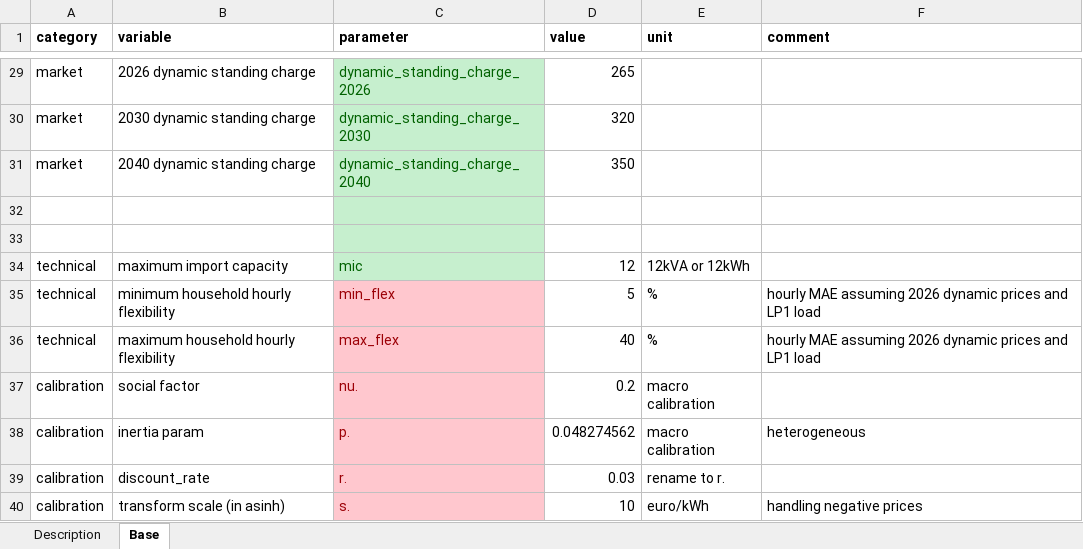
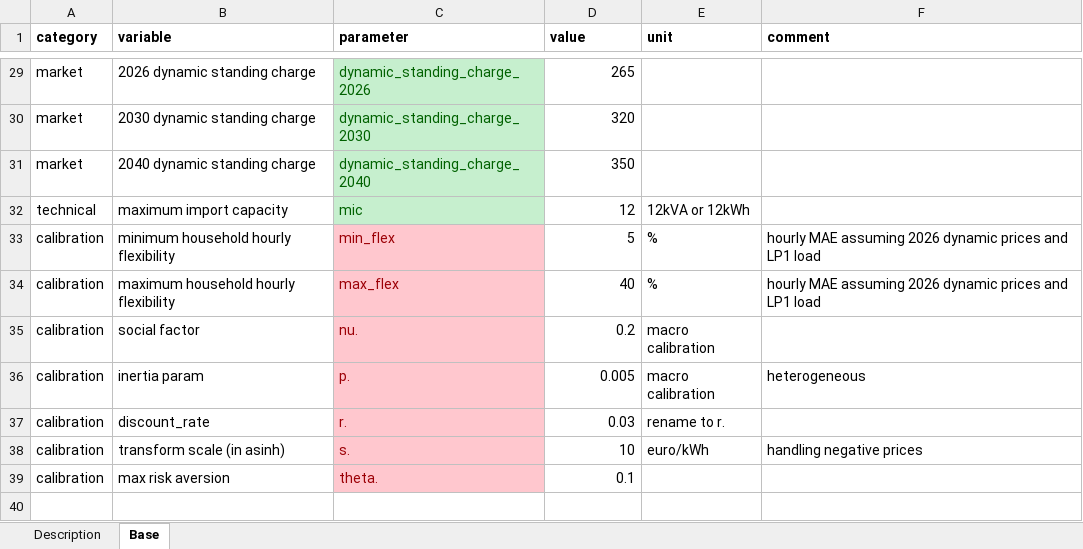
Before and after one commit to Phalacrocorax-gaimardi/depmicrosimr, an Excel workbook: inst/ext_data/scenario_parameters.xlsx, sheet Base, drawn as a sheet; only a part is shown, gaps mark what is left out; the shorter side is filled out with more unchanged rows; values as stored, in another font and other column widths than the file's, no borders; removed rows and columns are numbered as before the commit, all else as after; the diff names each change by its address in the sheet, - before the commit and + after, or states it on an @@ line.

```diff
--- a/inst/ext_data/scenario_parameters.xlsx (sheet Base)
+++ b/inst/ext_data/scenario_parameters.xlsx (sheet Base)
-row 32: (empty)
-row 33: (empty)
-A33:A34 (category): technical
+A33:A34 (category): calibration
-D36 (value): 0.048274562
+D36 (value): 0.005
```
Also changed, not shown: 17 other files.
